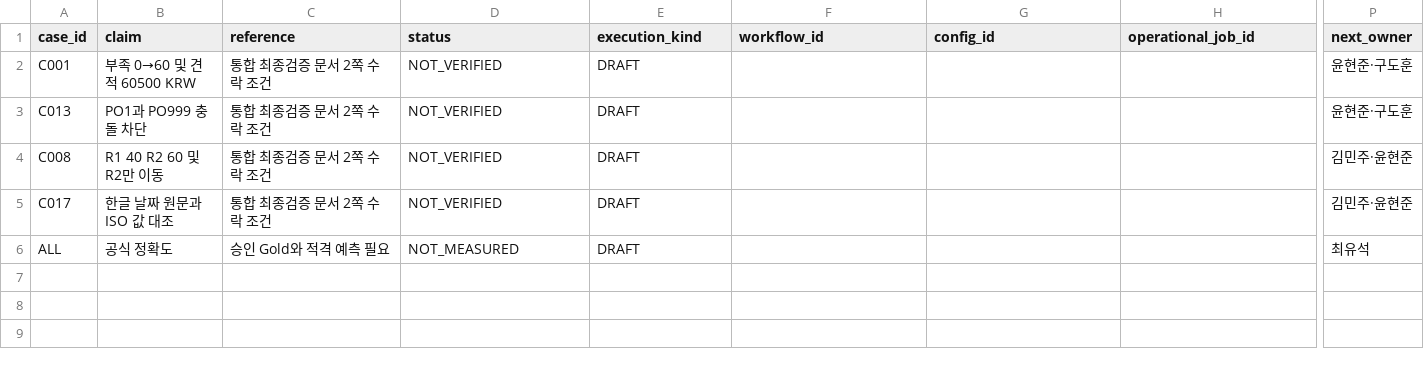
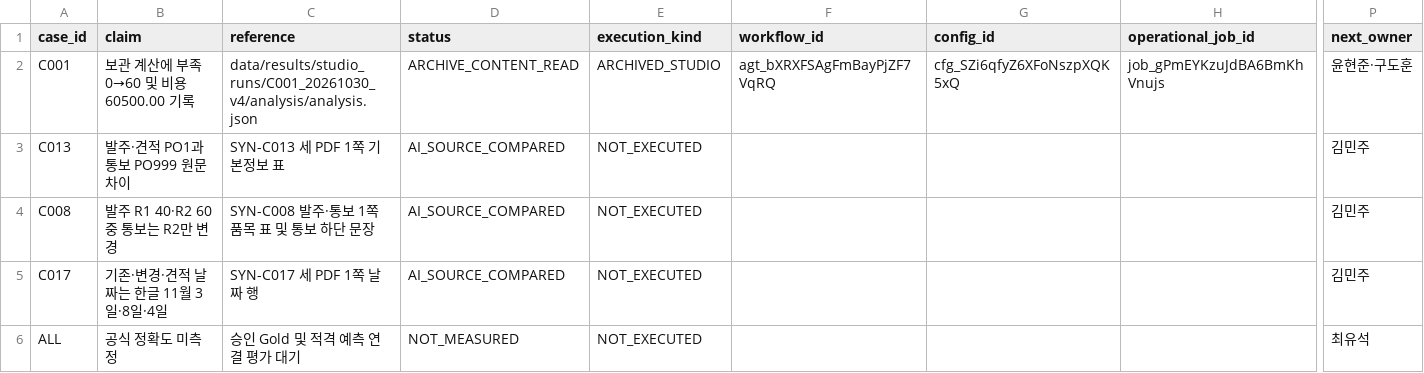
Before and after one commit to dohun3540-crypto/leadtime-guardian-agent, a CSV file: docs/member3_presenter_20261104/DEMO_EVIDENCE_TABLE.csv, drawn as a sheet; only a part is shown, gaps mark what is left out; the diff names each change by its address in the sheet, - before the commit and + after, or states it on an @@ line.

```diff
--- a/docs/member3_presenter_20261104/DEMO_EVIDENCE_TABLE.csv
+++ b/docs/member3_presenter_20261104/DEMO_EVIDENCE_TABLE.csv
-B2 (claim): 부족 0→60 및 견적 60500 KRW
+B2 (claim): 보관 계산에 부족 0→60 및 비용 60500.00 기록
-C2 (reference): 통합 최종검증 문서 2쪽 수락 조건
+C2 (reference): data/results/studio_runs/C001_20261030_v4/analysis/analysis.json
-D2 (status): NOT_VERIFIED
+D2 (status): ARCHIVE_CONTENT_READ
-E2 (execution_kind): DRAFT
+E2 (execution_kind): ARCHIVED_STUDIO
-F2 (workflow_id): (empty)
+F2 (workflow_id): agt_bXRXFSAgFmBayPjZF7VqRQ
-G2 (config_id): (empty)
+G2 (config_id): cfg_SZi6qfyZ6XFoNszpXQK5xQ
-H2 (operational_job_id): (empty)
+H2 (operational_job_id): job_gPmEYKzuJdBA6BmKhVnujs
-B3 (claim): PO1과 PO999 충돌 차단
+B3 (claim): 발주·견적 PO1과 통보 PO999 원문 차이
-C3 (reference): 통합 최종검증 문서 2쪽 수락 조건
+C3 (reference): SYN-C013 세 PDF 1쪽 기본정보 표
-D3:D5 (status): NOT_VERIFIED
+D3:D5 (status): AI_SOURCE_COMPARED
-E3:E6 (execution_kind): DRAFT
+E3:E6 (execution_kind): NOT_EXECUTED
-P3 (next_owner): 윤현준·구도훈
+P3 (next_owner): 김민주
-B4 (claim): R1 40 R2 60 및 R2만 이동
+B4 (claim): 발주 R1 40·R2 60 중 통보는 R2만 변경
-C4 (reference): 통합 최종검증 문서 2쪽 수락 조건
+C4 (reference): SYN-C008 발주·통보 1쪽 품목 표 및 통보 하단 문장
-P4:P5 (next_owner): 김민주·윤현준
+P4:P5 (next_owner): 김민주
-B5 (claim): 한글 날짜 원문과 ISO 값 대조
+B5 (claim): 기존·변경·견적 날짜는 한글 11월 3일·8일·4일
-C5 (reference): 통합 최종검증 문서 2쪽 수락 조건
+C5 (reference): SYN-C017 세 PDF 1쪽 날짜 행
-B6 (claim): 공식 정확도
+B6 (claim): 공식 정확도 미측정
-C6 (reference): 승인 Gold와 적격 예측 필요
+C6 (reference): 승인 Gold 및 적격 예측 연결 평가 대기
```
Also changed, not shown: 1 other file.
